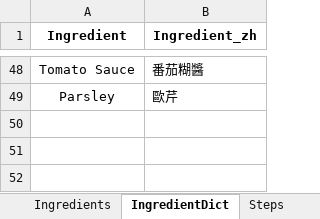
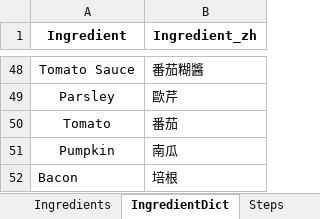
Before and after one commit to imangu919/recipe-ingredient-calculator, an Excel workbook: Recipe_Database_Corrected.xlsx, sheet IngredientDict, drawn as a sheet; only a part is shown, gaps mark what is left out; values as stored, in another font and other column widths than the file's, no borders; the diff names each change by its address in the sheet, - before the commit and + after, or states it on an @@ line.

```diff
--- a/Recipe_Database_Corrected.xlsx (sheet IngredientDict)
+++ b/Recipe_Database_Corrected.xlsx (sheet IngredientDict)
+row 50: Tomato | 番茄
+row 51: Pumpkin | 南瓜
+row 52: Bacon | 培根
```
Also changed, not shown: sheet Ingredients, sheet Steps, sheet Recipes, sheet Components, sheet Tools.
